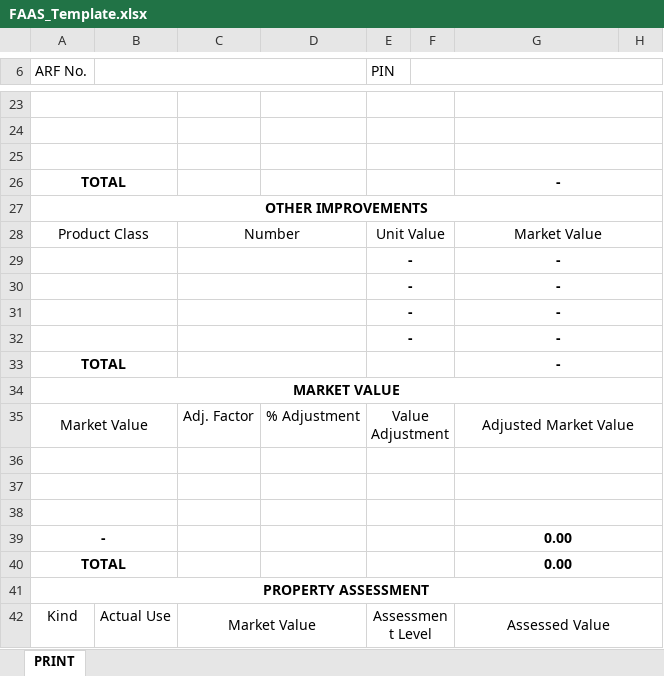
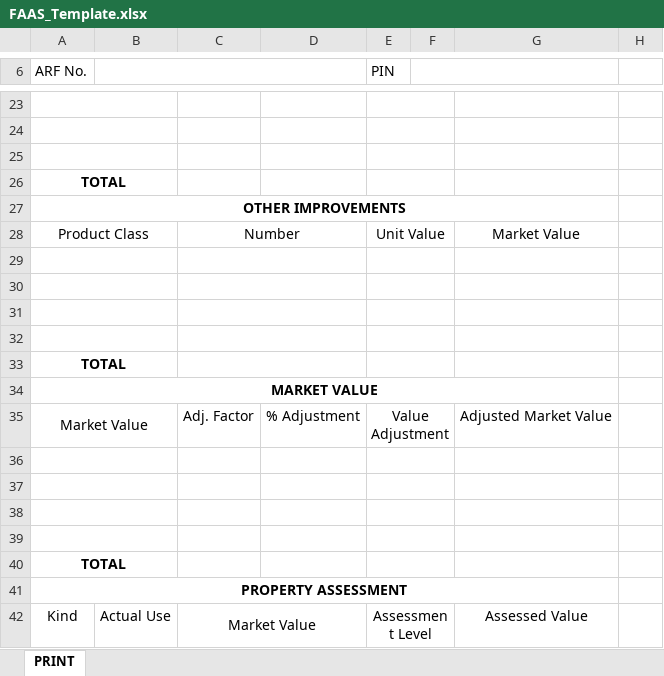
Before and after one commit to blessious/FAAS-System, an Excel workbook: backend/python/templates/FAAS_Template.xlsx, sheet PRINT, drawn as a sheet; only a part is shown, gaps mark what is left out; values as stored, in another font and other column widths than the file's, no borders; charts and pictures not drawn; the diff covers the shown part only; the diff names each change by its address in the sheet, - before the commit and + after, or states it on an @@ line.

```diff
--- a/backend/python/templates/FAAS_Template.xlsx (sheet PRINT)
+++ b/backend/python/templates/FAAS_Template.xlsx (sheet PRINT)
-F6:H6 merged
+F6:G6 merged
-G23:H23 merged
-G24:H24 merged
-G25:H25 merged
-G26: -
+G26: (empty)
-G26:H26 merged
-A27:H27 merged
+A27:G27 merged
-G28:H28 merged
-row 29:  |  |  |  | - |  | -
+row 29: (empty)
-G29:H29 merged
-row 30:  |  |  |  | - |  | -
+row 30: (empty)
-G30:H30 merged
-row 31:  |  |  |  | - |  | -
+row 31: (empty)
-G31:H31 merged
-row 32:  |  |  |  | - |  | -
+row 32: (empty)
-G32:H32 merged
-G33: -
+G33: (empty)
-G33:H33 merged
-A34:H34 merged
+A34:G34 merged
-G35:H35 merged
-G36:H36 merged
-G37:H37 merged
-G38:H38 merged
-row 39: - |  |  |  |  |  | 0.00
+row 39: (empty)
-G39:H39 merged
-G40: 0.00
+G40: (empty)
-G40:H40 merged
-A41:H41 merged
+A41:G41 merged
-G42:H42 merged
```
Also changed, not shown: 7 edited cells and merged cells elsewhere in this sheet, formulas that keep their value, backend/python/templates/UNIRRIG_Template.xlsx, 5 other files.
